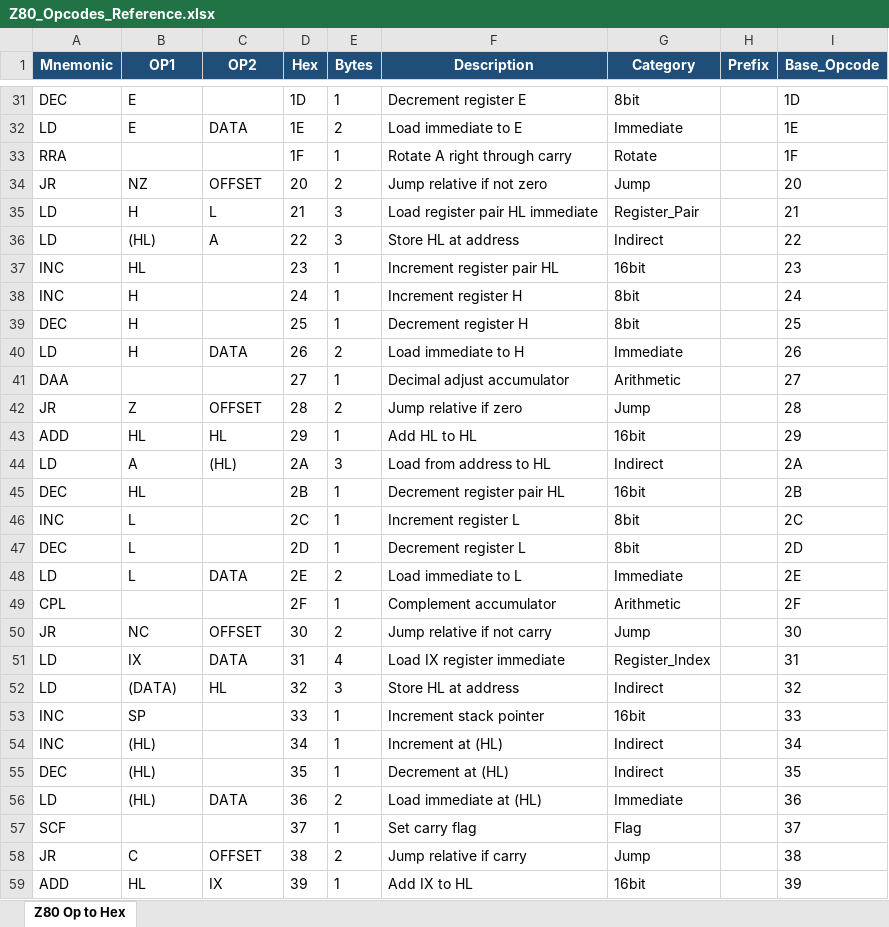
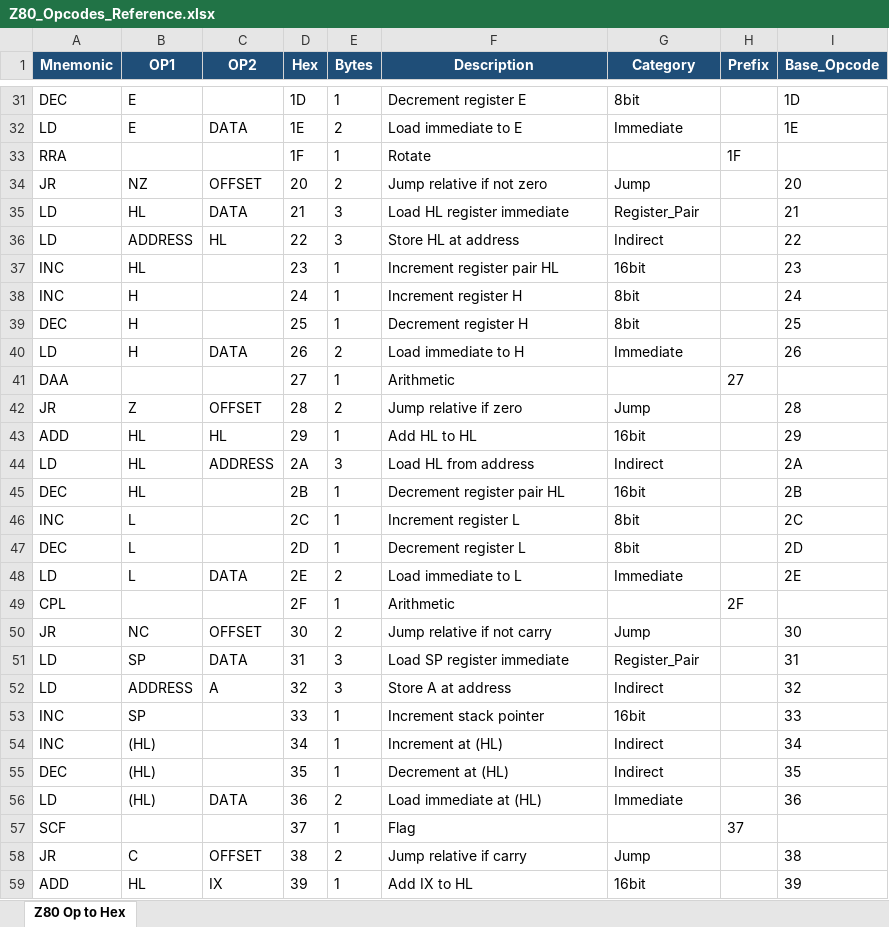
Before and after one commit to jschaal/8080_snapshots, an Excel workbook: cpuBase/Z80_Opcodes_Reference.xlsx, sheet Z80 Op to Hex, drawn as a sheet; only a part is shown, gaps mark what is left out; values as stored, in another font and other column widths than the file's, no borders; the diff covers the shown part only; the diff names each change by its address in the sheet, - before the commit and + after, or states it on an @@ line.

```diff
--- a/cpuBase/Z80_Opcodes_Reference.xlsx (sheet Z80 Op to Hex)
+++ b/cpuBase/Z80_Opcodes_Reference.xlsx (sheet Z80 Op to Hex)
-F33 (Description): Rotate A right through carry
+F33 (Description): Rotate
-G33 (Category): Rotate
+G33 (Category): (empty)
-H33 (Prefix): (empty)
+H33 (Prefix): 1F
-I33 (Base_Opcode): 1F
+I33 (Base_Opcode): (empty)
-B35 (OP1): H
+B35 (OP1): HL
-C35 (OP2): L
+C35 (OP2): DATA
-F35 (Description): Load register pair HL immediate
+F35 (Description): Load HL register immediate
-B36 (OP1): (HL)
+B36 (OP1): ADDRESS
-C36 (OP2): A
+C36 (OP2): HL
-F41 (Description): Decimal adjust accumulator
+F41 (Description): Arithmetic
-G41 (Category): Arithmetic
+G41 (Category): (empty)
-H41 (Prefix): (empty)
+H41 (Prefix): 27
-I41 (Base_Opcode): 27
+I41 (Base_Opcode): (empty)
-B44 (OP1): A
+B44 (OP1): HL
-C44 (OP2): (HL)
+C44 (OP2): ADDRESS
-F44 (Description): Load from address to HL
+F44 (Description): Load HL from address
-F49 (Description): Complement accumulator
+F49 (Description): Arithmetic
-G49 (Category): Arithmetic
+G49 (Category): (empty)
-H49 (Prefix): (empty)
+H49 (Prefix): 2F
-I49 (Base_Opcode): 2F
+I49 (Base_Opcode): (empty)
-B51 (OP1): IX
+B51 (OP1): SP
-E51 (Bytes): 4
+E51 (Bytes): 3
-F51 (Description): Load IX register immediate
+F51 (Description): Load SP register immediate
-G51 (Category): Register_Index
+G51 (Category): Register_Pair
-B52 (OP1): (DATA)
+B52 (OP1): ADDRESS
-C52 (OP2): HL
+C52 (OP2): A
-F52 (Description): Store HL at address
+F52 (Description): Store A at address
-F57 (Description): Set carry flag
+F57 (Description): Flag
-G57 (Category): Flag
+G57 (Category): (empty)
-H57 (Prefix): (empty)
+H57 (Prefix): 37
-I57 (Base_Opcode): 37
+I57 (Base_Opcode): (empty)
```
Also changed, not shown: 17 added rows and 101 edited cells elsewhere in this sheet, 15 other files.
